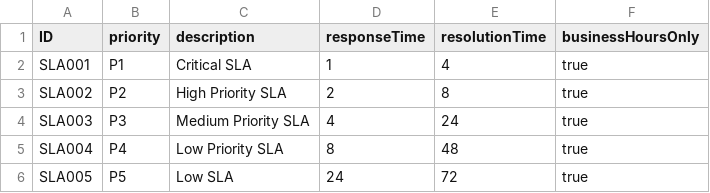
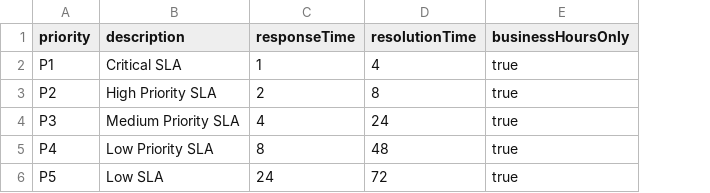
Before and after one commit to yellareddymaheshreddy/IncidentManagementSystem-SAP, a CSV file: db/data/incidentmanagement-SLAConfiguration.csv, drawn as a sheet; the diff names each change by its address in the sheet, - before the commit and + after, or states it on an @@ line.

```diff
--- a/db/data/incidentmanagement-SLAConfiguration.csv
+++ b/db/data/incidentmanagement-SLAConfiguration.csv
-column A (ID), rows 2-6: SLA001 | SLA002 | SLA003 | SLA004 | SLA005
```
Also changed, not shown: db/data/incidentmanagement-Incident.csv, 32 other files.
